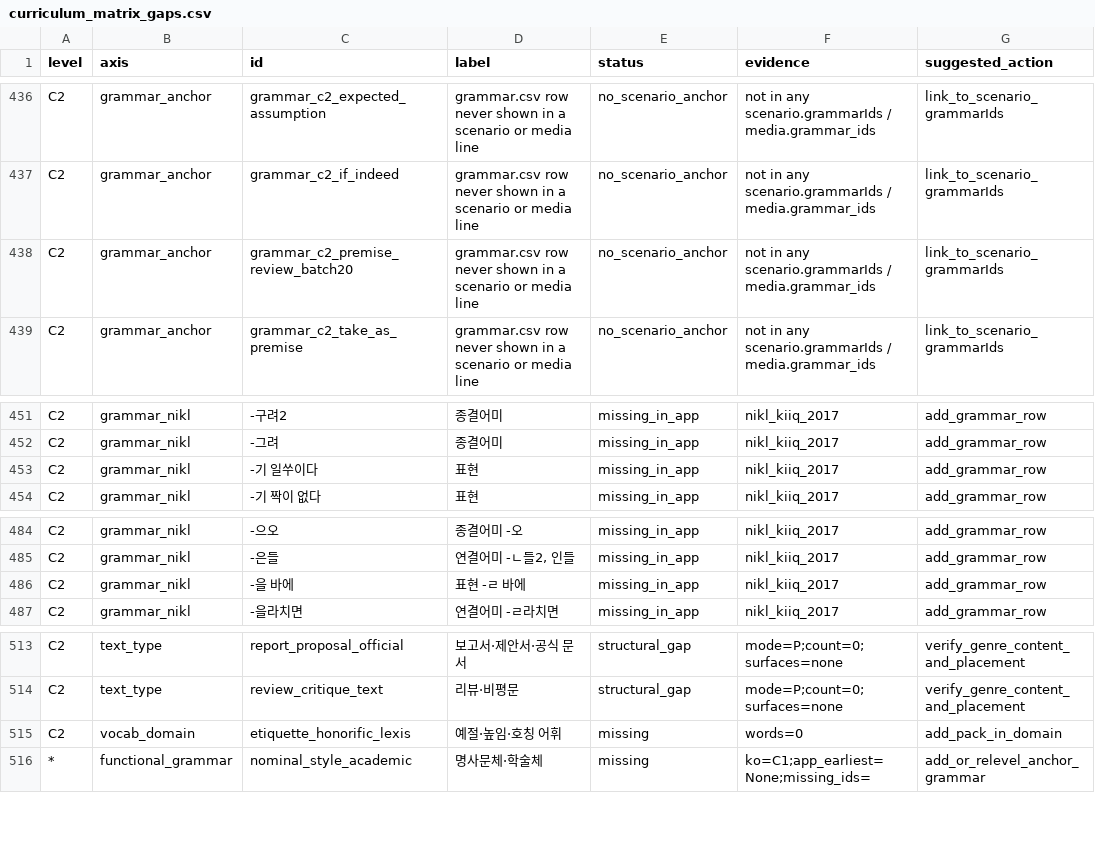
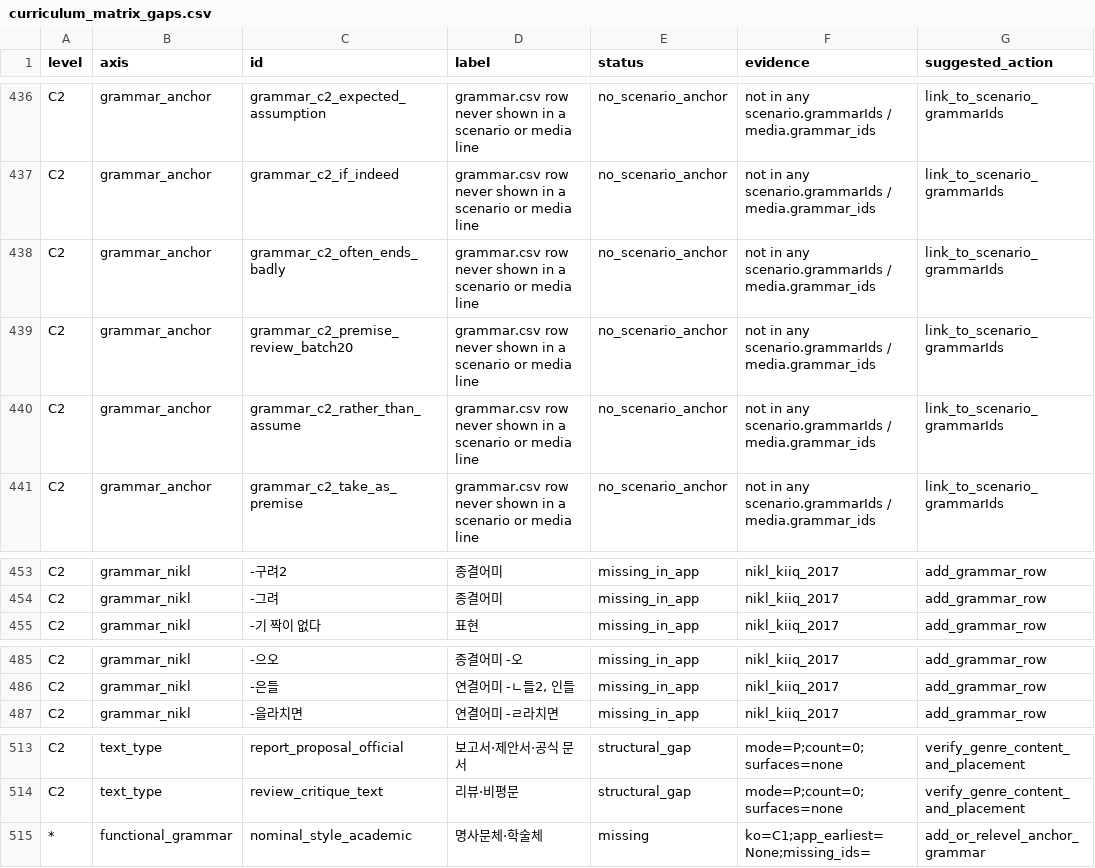
Before and after one commit to Sujin-Arin-DataWorld/ko_lernen_app, a CSV file: tool/curriculum_matrix_gaps.csv, drawn as a sheet; only a part is shown, gaps mark what is left out.

```diff
--- a/tool/curriculum_matrix_gaps.csv
+++ b/tool/curriculum_matrix_gaps.csv
@@ -437,3 +437,5 @@ C2,grammar_anchor,grammar_c2_expected_assumption,grammar.csv row never shown in
 C2,grammar_anchor,grammar_c2_if_indeed,grammar.csv row never shown in a scenario or media line,no_scenario_anchor,not in any scenario.grammarIds / media.grammar_ids,link_to_scenario_grammarIds
+C2,grammar_anchor,grammar_c2_often_ends_badly,grammar.csv row never shown in a scenario or media line,no_scenario_anchor,not in any scenario.grammarIds / media.grammar_ids,link_to_scenario_grammarIds
 C2,grammar_anchor,grammar_c2_premise_review_batch20,grammar.csv row never shown in a scenario or media line,no_scenario_anchor,not in any scenario.grammarIds / media.grammar_ids,link_to_scenario_grammarIds
+C2,grammar_anchor,grammar_c2_rather_than_assume,grammar.csv row never shown in a scenario or media line,no_scenario_anchor,not in any scenario.grammarIds / media.grammar_ids,link_to_scenario_grammarIds
 C2,grammar_anchor,grammar_c2_take_as_premise,grammar.csv row never shown in a scenario or media line,no_scenario_anchor,not in any scenario.grammarIds / media.grammar_ids,link_to_scenario_grammarIds
@@ -452,3 +454,2 @@ C2,grammar_nikl,-구려2,종결어미,missing_in_app,nikl_kiiq_2017,add_grammar_
 C2,grammar_nikl,-그려,종결어미,missing_in_app,nikl_kiiq_2017,add_grammar_row
-C2,grammar_nikl,-기 일쑤이다,표현,missing_in_app,nikl_kiiq_2017,add_grammar_row
 C2,grammar_nikl,-기 짝이 없다,표현,missing_in_app,nikl_kiiq_2017,add_grammar_row
@@ -485,3 +486,2 @@ C2,grammar_nikl,-으오,종결어미 -오,missing_in_app,nikl_kiiq_2017,add_gram
 C2,grammar_nikl,-은들,"연결어미 -ㄴ들2, 인들",missing_in_app,nikl_kiiq_2017,add_grammar_row
-C2,grammar_nikl,-을 바에,표현 -ㄹ 바에,missing_in_app,nikl_kiiq_2017,add_grammar_row
 C2,grammar_nikl,-을라치면,연결어미 -ㄹ라치면,missing_in_app,nikl_kiiq_2017,add_grammar_row
@@ -514,3 +514,2 @@ C2,text_type,report_proposal_official,보고서·제안서·공식 문서,struct
 C2,text_type,review_critique_text,리뷰·비평문,structural_gap,mode=P;count=0;surfaces=none,verify_genre_content_and_placement
-C2,vocab_domain,etiquette_honorific_lexis,예절·높임·호칭 어휘,missing,words=0,add_pack_in_domain
 *,functional_grammar,nominal_style_academic,명사문체·학술체,missing,ko=C1;app_earliest=None;missing_ids=,add_or_relevel_anchor_grammar
```
Also changed, not shown: tool/content_level_suspects.csv, tool/learning_phase_findings.csv, 5 other files.
